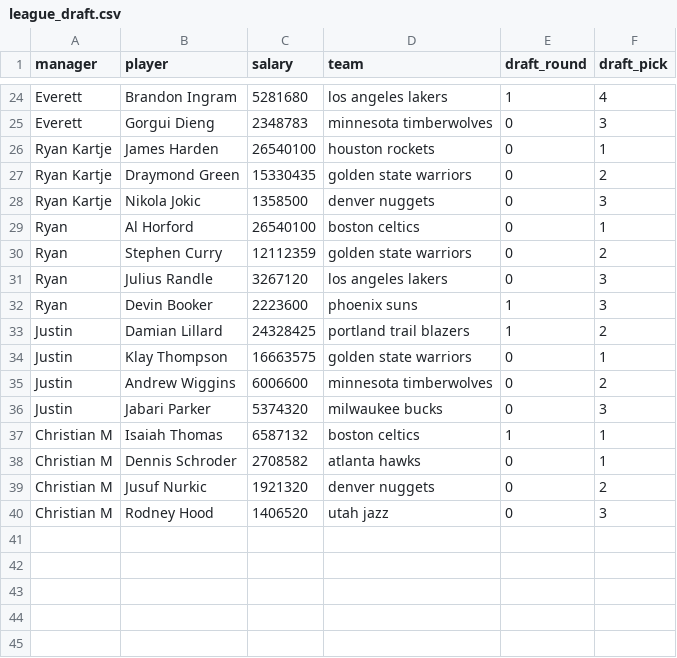
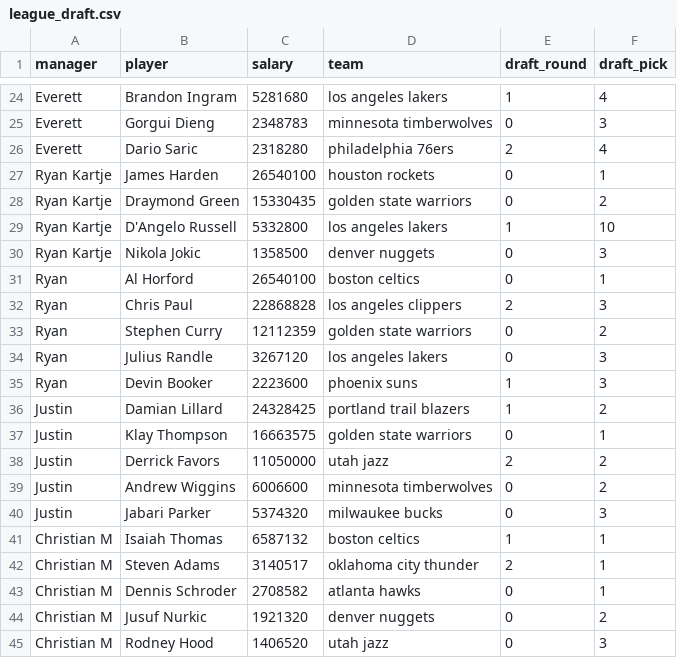
Before and after one commit to ryanvmenezes/cutthecheck, a CSV file: rosters/management/commands/league_draft.csv, drawn as a sheet; only a part is shown, gaps mark what is left out.

Commit message:
auto committing rosters Wed Oct 26 15:38:09 PDT 2016

```diff
--- a/rosters/management/commands/league_draft.csv
+++ b/rosters/management/commands/league_draft.csv
@@ -25,6 +25,9 @@ Everett,Brandon Ingram,5281680,los angeles lakers,1,4
 Everett,Gorgui Dieng,2348783,minnesota timberwolves,0,3
+Everett,Dario Saric,2318280,philadelphia 76ers,2,4
 Ryan Kartje,James Harden,26540100,houston rockets,0,1
 Ryan Kartje,Draymond Green,15330435,golden state warriors,0,2
+Ryan Kartje,D'Angelo Russell,5332800,los angeles lakers,1,10
 Ryan Kartje,Nikola Jokic,1358500,denver nuggets,0,3
 Ryan,Al Horford,26540100,boston celtics,0,1
+Ryan,Chris Paul,22868828,los angeles clippers,2,3
 Ryan,Stephen Curry,12112359,golden state warriors,0,2
@@ -34,2 +37,3 @@ Justin,Damian Lillard,24328425,portland trail blazers,1,2
 Justin,Klay Thompson,16663575,golden state warriors,0,1
+Justin,Derrick Favors,11050000,utah jazz,2,2
 Justin,Andrew Wiggins,6006600,minnesota timberwolves,0,2
@@ -37,2 +41,3 @@ Justin,Jabari Parker,5374320,milwaukee bucks,0,3
 Christian M,Isaiah Thomas,6587132,boston celtics,1,1
+Christian M,Steven Adams,3140517,oklahoma city thunder,2,1
 Christian M,Dennis Schroder,2708582,atlanta hawks,0,1
```
